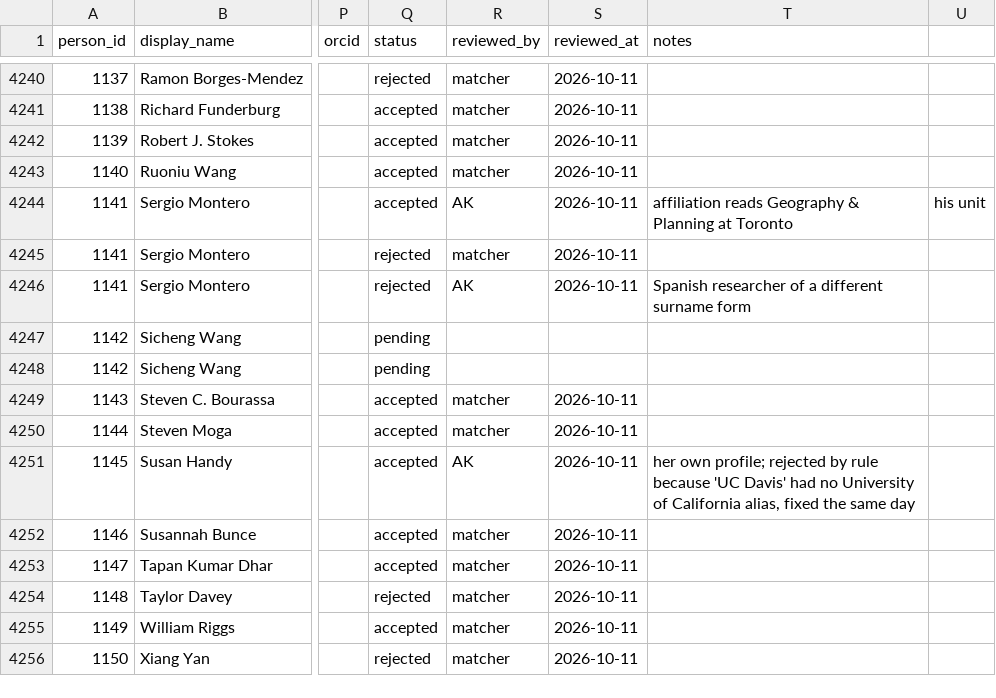
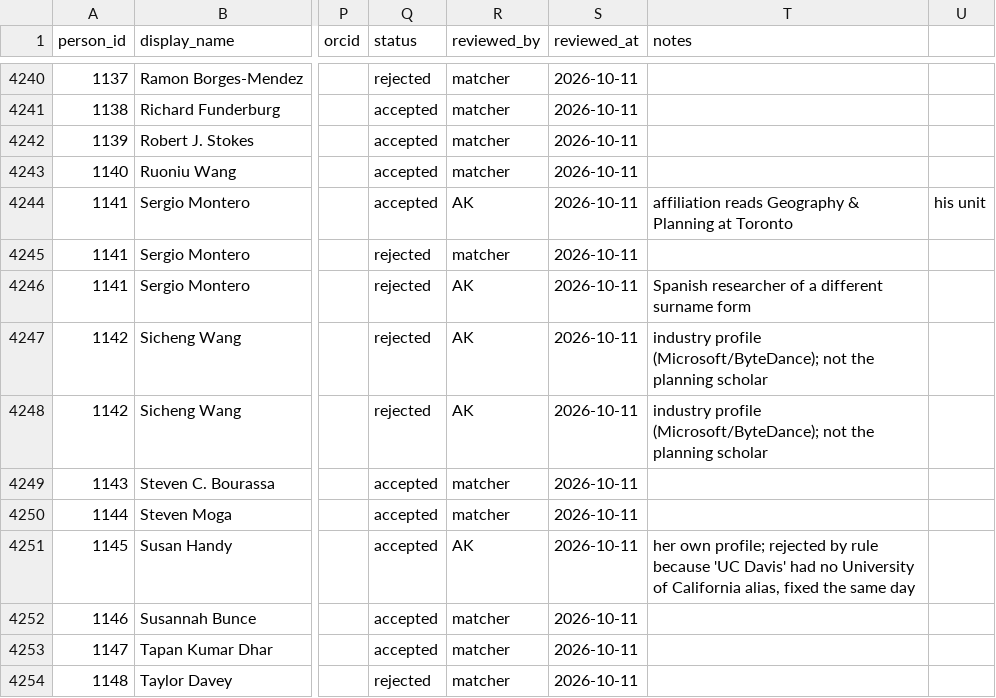
Before and after one commit to aakarner/planning-citation-metrics, a CSV file: data/review/identity_candidates.csv, drawn as a sheet; only a part is shown, gaps mark what is left out; the shorter side is filled out with more unchanged rows; the diff names each change by its address in the sheet, - before the commit and + after, or states it on an @@ line.

```diff
--- a/data/review/identity_candidates.csv
+++ b/data/review/identity_candidates.csv
-Q4247:Q4248 (status): pending
+Q4247:Q4248 (status): rejected
-R4247:R4248 (reviewed_by): (empty)
+R4247:R4248 (reviewed_by): AK
-S4247:S4248 (reviewed_at): (empty)
+S4247:S4248 (reviewed_at): 2026-10-11
-T4247:T4248 (notes): (empty)
+T4247:T4248 (notes): industry profile (Microsoft/ByteDance); not the planning scholar
```
